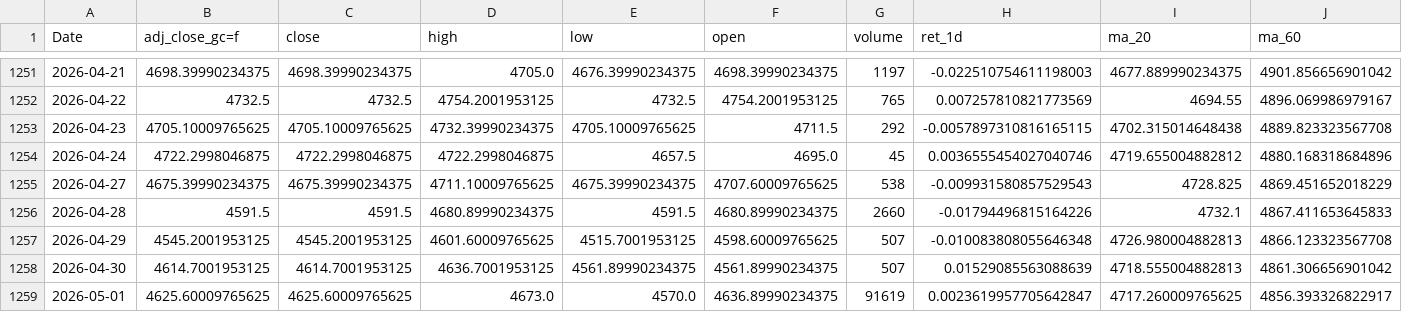
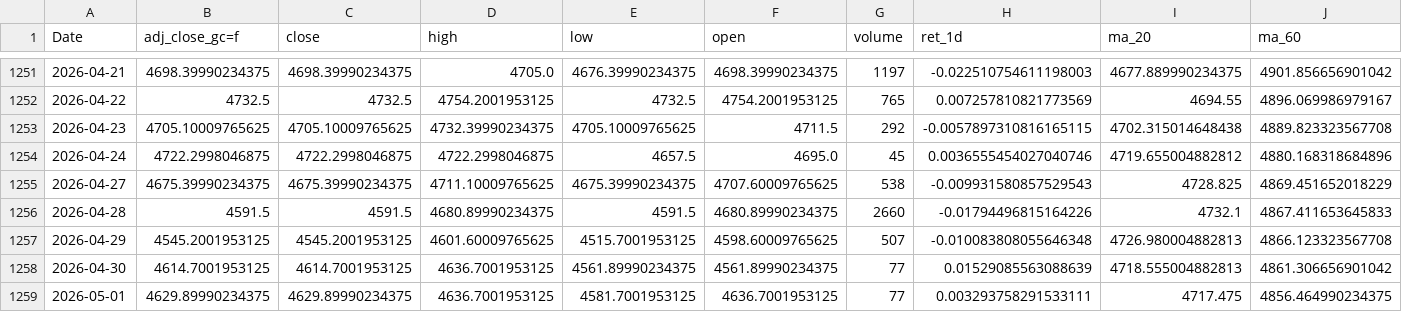
Before and after one commit to patricxie/precious-metal-premium-strategy, a CSV file: transform/data/gold_futures_features.csv, drawn as a sheet; only a part is shown, gaps mark what is left out; the diff covers the shown part only; the diff names each change by its address in the sheet, - before the commit and + after, or states it on an @@ line.

```diff
--- a/transform/data/gold_futures_features.csv
+++ b/transform/data/gold_futures_features.csv
-G1258 (volume): 507
+G1258 (volume): 77
-B1259 (adj_close_gc=f): 4625.60009765625
+B1259 (adj_close_gc=f): 4629.89990234375
-C1259 (close): 4625.60009765625
+C1259 (close): 4629.89990234375
-D1259 (high): 4673.0
+D1259 (high): 4636.7001953125
-E1259 (low): 4570.0
+E1259 (low): 4581.7001953125
-F1259 (open): 4636.89990234375
+F1259 (open): 4636.7001953125
-G1259 (volume): 91619
+G1259 (volume): 77
-H1259 (ret_1d): 0.0023619957705642847
+H1259 (ret_1d): 0.003293758291533111
-I1259 (ma_20): 4717.260009765625
+I1259 (ma_20): 4717.475
-J1259 (ma_60): 4856.393326822917
+J1259 (ma_60): 4856.464990234375
```
Also changed, not shown: 2 edited cells elsewhere in this file, extract/data/gold_futures.csv, extract/data/silver_futures.csv, 3 other files.
